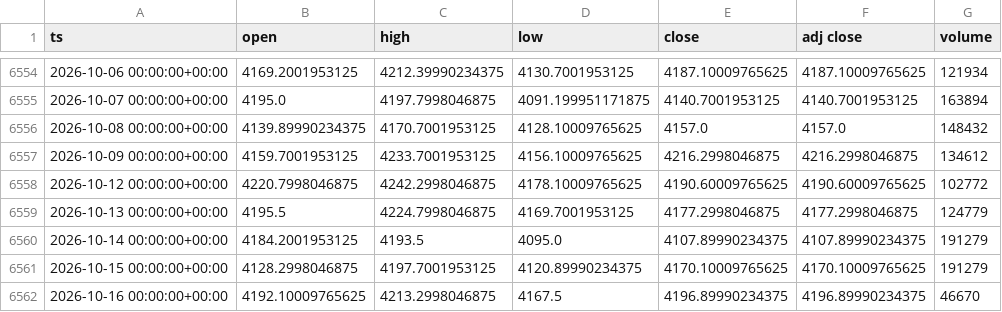
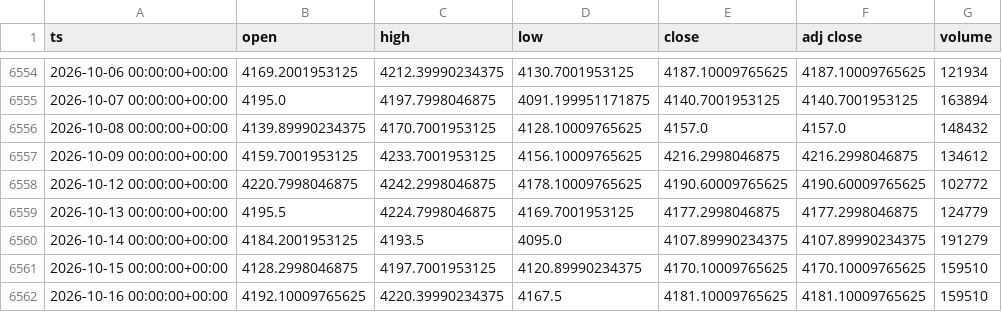
Before and after one commit to dayfartrade/north, a CSV file: data/gc/GC_1d.csv, drawn as a sheet; only a part is shown, gaps mark what is left out.

```diff
--- a/data/gc/GC_1d.csv
+++ b/data/gc/GC_1d.csv
@@ -6560,3 +6560,3 @@ ts,open,high,low,close,adj close,volume
 2026-10-14 00:00:00+00:00,4184.2001953125,4193.5,4095.0,4107.89990234375,4107.89990234375,191279
-2026-10-15 00:00:00+00:00,4128.2998046875,4197.7001953125,4120.89990234375,4170.10009765625,4170.10009765625,191279
-2026-10-16 00:00:00+00:00,4192.10009765625,4213.2998046875,4167.5,4196.89990234375,4196.89990234375,46670
+2026-10-15 00:00:00+00:00,4128.2998046875,4197.7001953125,4120.89990234375,4170.10009765625,4170.10009765625,159510
+2026-10-16 00:00:00+00:00,4192.10009765625,4220.39990234375,4167.5,4181.10009765625,4181.10009765625,159510
```
